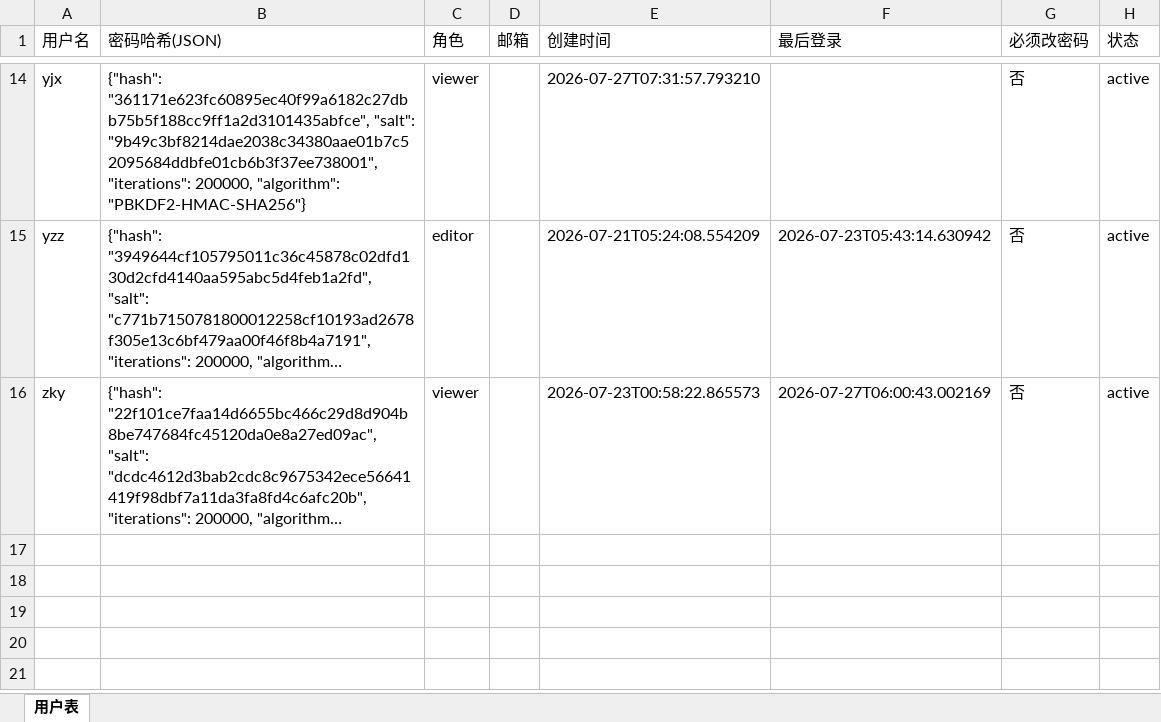
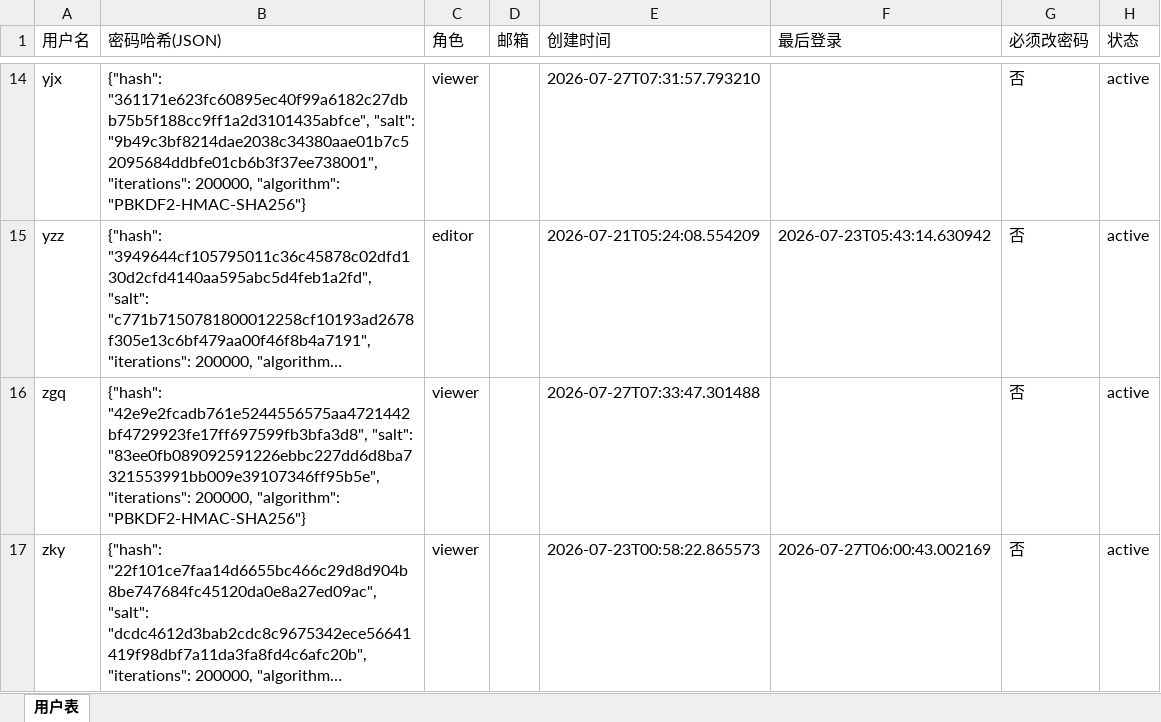
Before and after one commit to kill-Japanese/report-check, an Excel workbook: 用户管理.xlsx, sheet 用户表, drawn as a sheet; only a part is shown, gaps mark what is left out; long unchanged cells end in …; values as stored, in another font and other column widths than the file's, no borders; the diff names each change by its address in the sheet, - before the commit and + after, or states it on an @@ line.

Commit message:
[API同步] 更新用户数据 - 2026-07-27 07:33:47

```diff
--- a/用户管理.xlsx (sheet 用户表)
+++ b/用户管理.xlsx (sheet 用户表)
+row 16: zgq | {"hash": "42e9e2fcadb761e5244556575aa4721442bf4729923fe17ff697599fb3bfa3d8", "salt": "83ee0fb089092591226ebbc227dd6d8ba7321553991bb009e39107346ff95b5e", "iterations": 200000, "algorithm": "PBKDF2-HMAC-SHA256"} | viewer |  | 2026-07-27T07:33:47.301488 |  | 否 | active
```
